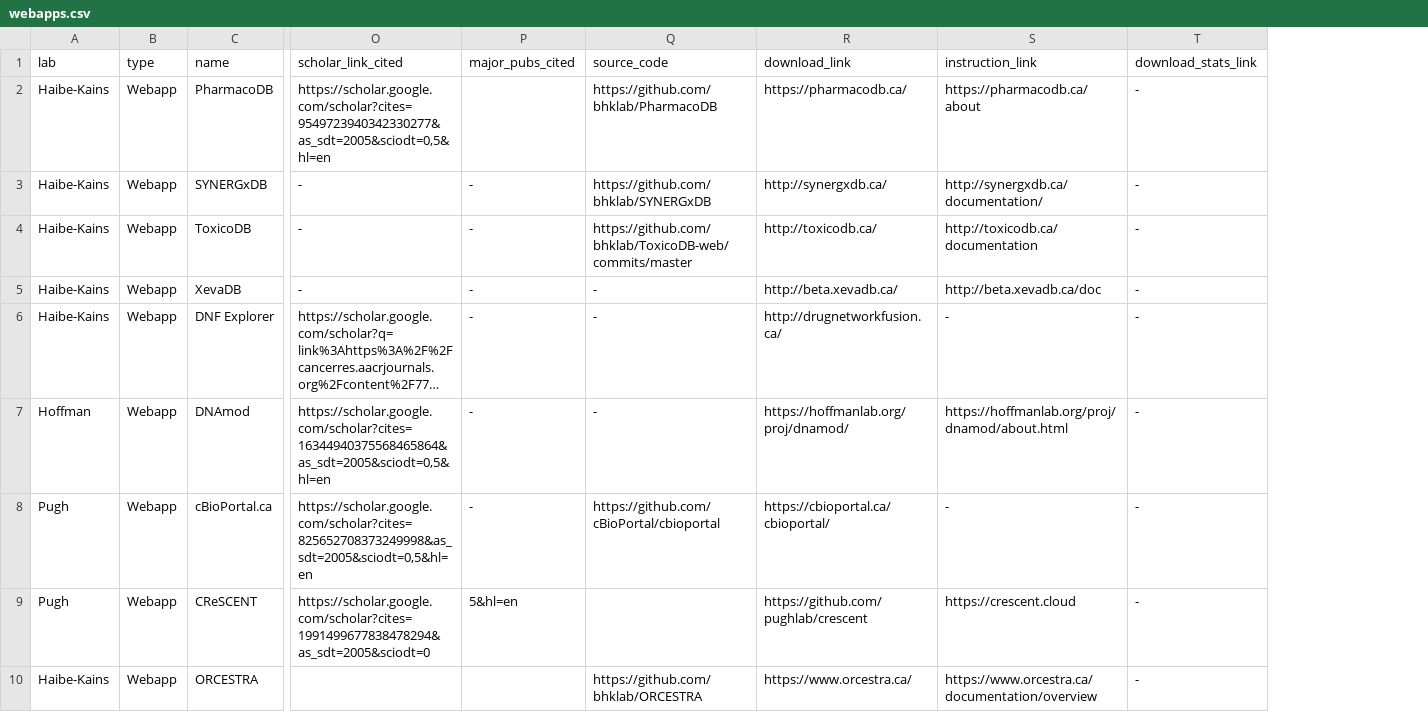
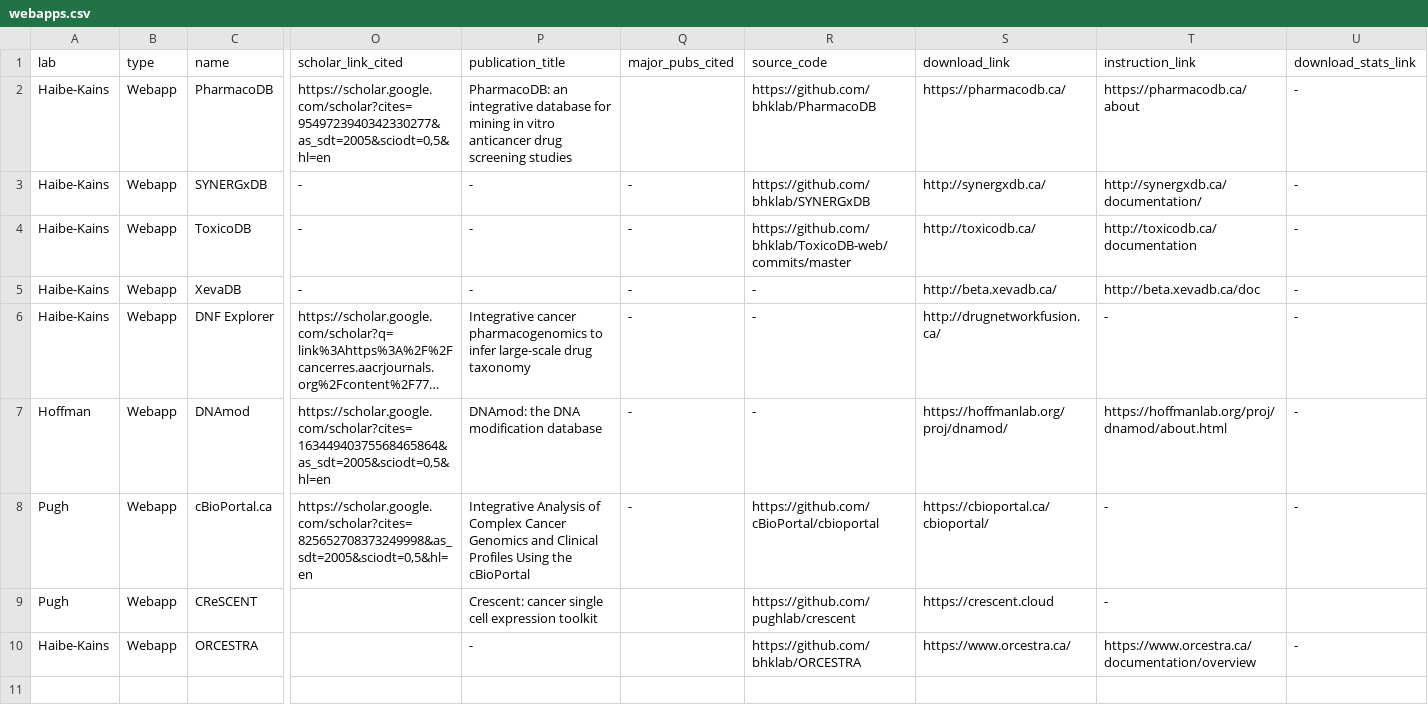
Before and after one commit to cbmp/cbmp, a CSV file: src/data/webapps.csv, drawn as a sheet; only a part is shown, gaps mark what is left out; long unchanged cells end in …; addresses are those after the commit; the diff names each change by its address in the sheet, - before the commit and + after, or states it on an @@ line.

```diff
--- a/src/data/webapps.csv
+++ b/src/data/webapps.csv
+column P (publication_title), rows 2-10: PharmacoDB: an integrative database for mining in vitro anticancer drug screening studies | - | - | - | Integrative cancer pharmacogenomics to infer large-scale drug taxonomy | DNAmod: the DNA modification database | Integrative Analysis of Complex Cancer Genomics and Clinical Profiles Using the cBioPortal | Crescent: cancer single cell expression toolkit | -
-O9 (scholar_link_cited): https://scholar.google.com/scholar?cites=1991499677838478294&as_sdt=2005&sciodt=0
+O9 (scholar_link_cited): (empty)
-Q9 (major_pubs_cited): 5&hl=en
+Q9 (major_pubs_cited): (empty)
-R9 (source_code): (empty)
+R9 (source_code): https://github.com/pughlab/crescent
-S9 (download_link): https://github.com/pughlab/crescent
+S9 (download_link): https://crescent.cloud
-T9 (instruction_link): https://crescent.cloud
+T9 (instruction_link): -
-U9 (download_stats_link): -
+U9 (download_stats_link): (empty)
```
Also changed, not shown: src/data/software.csv.
